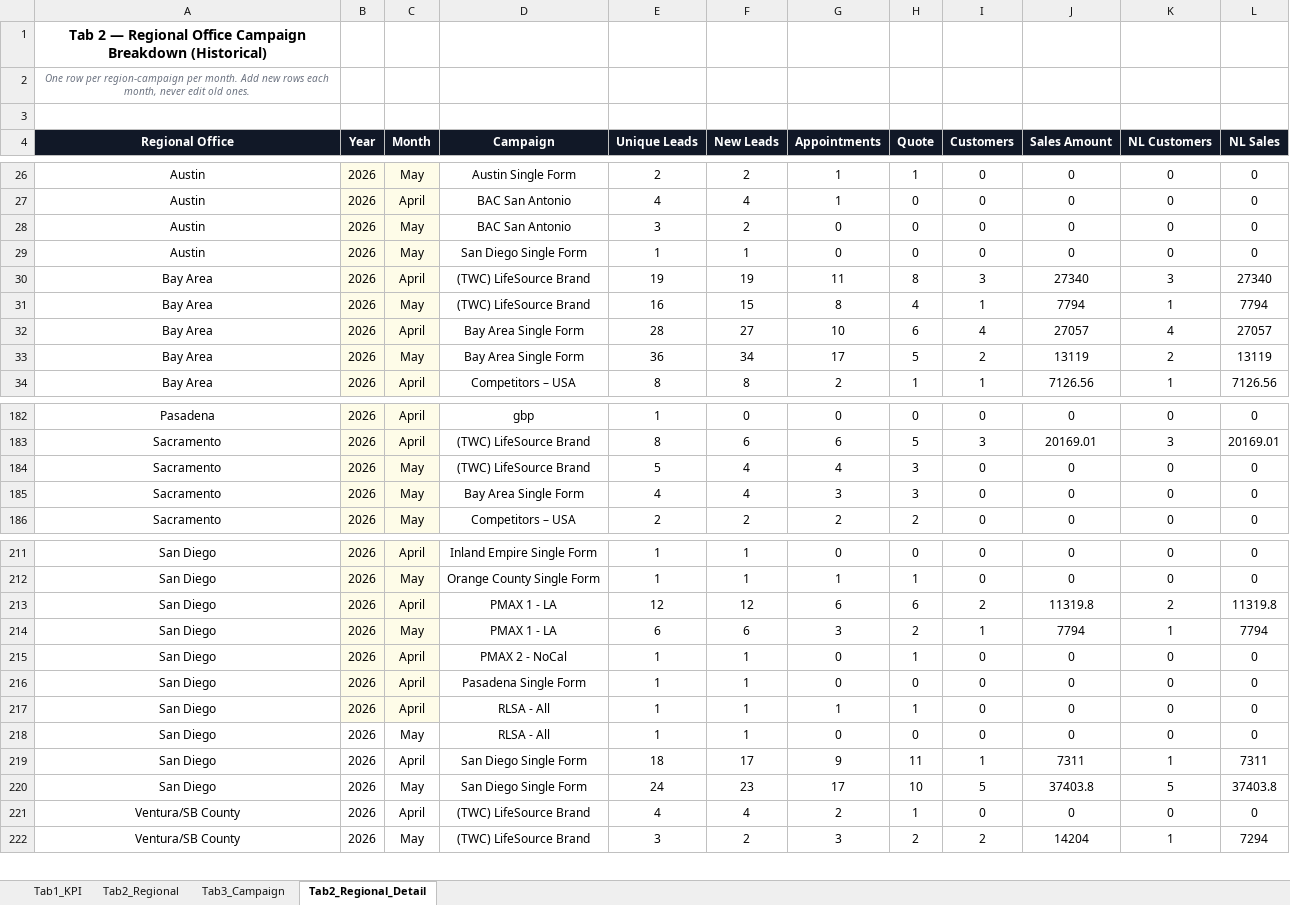
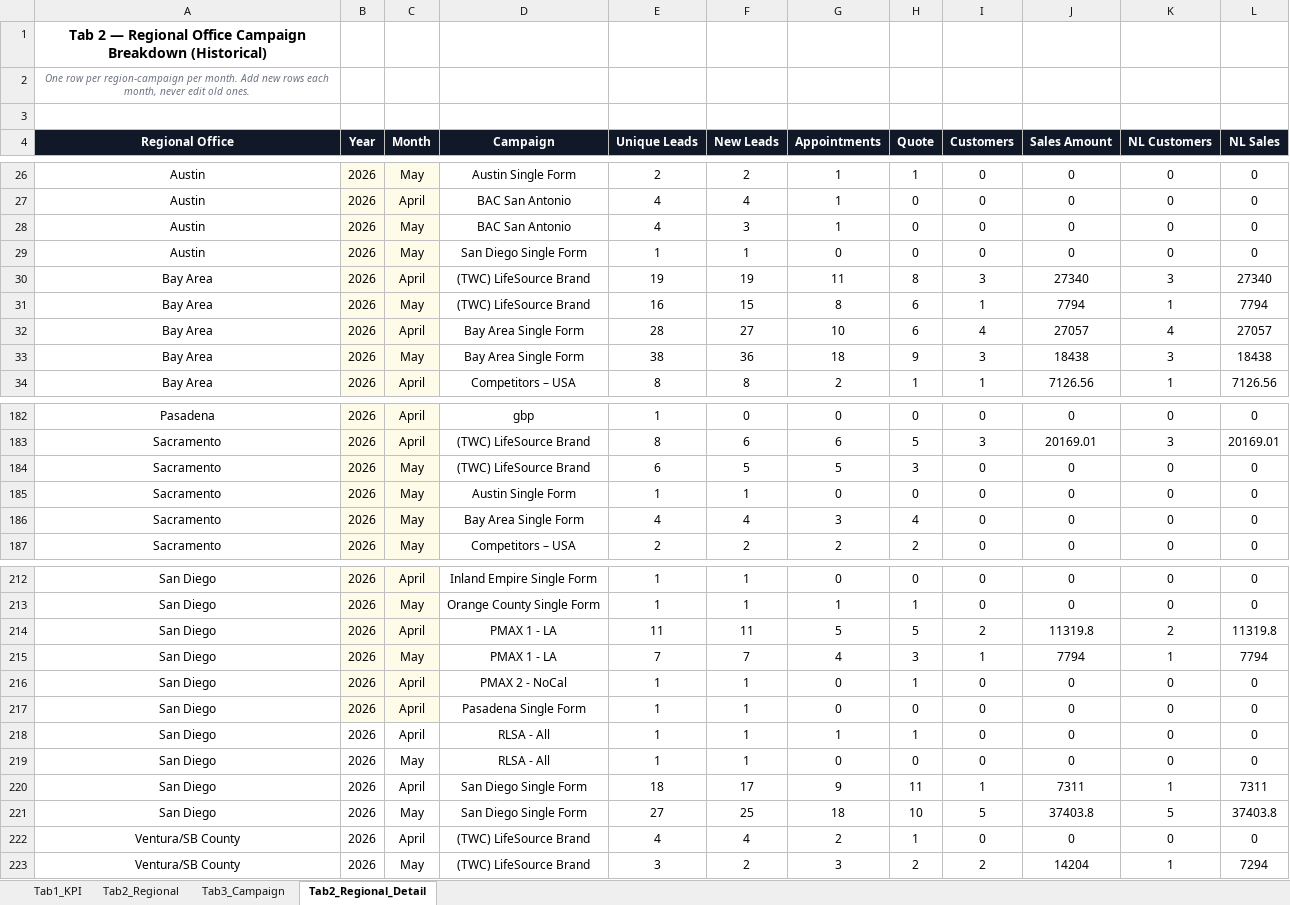
Before and after one commit to panpanlsw-ops/Google-Dashboard, an Excel workbook: dashboard_data.xlsx, sheet Tab2_Regional_Detail, drawn as a sheet; only a part is shown, gaps mark what is left out; values as stored, in another font and other column widths than the file's, no borders; addresses are those after the commit; the diff covers the shown part only; the diff names each change by its address in the sheet, - before the commit and + after, or states it on an @@ line.

```diff
--- a/dashboard_data.xlsx (sheet Tab2_Regional_Detail)
+++ b/dashboard_data.xlsx (sheet Tab2_Regional_Detail)
-E28 (Unique Leads): 3
+E28 (Unique Leads): 4
-F28 (New Leads): 2
+F28 (New Leads): 3
-G28 (Appointments): 0
+G28 (Appointments): 1
-H31 (Quote): 4
+H31 (Quote): 6
-E33 (Unique Leads): 36
+E33 (Unique Leads): 38
-F33 (New Leads): 34
+F33 (New Leads): 36
-G33 (Appointments): 17
+G33 (Appointments): 18
-H33 (Quote): 5
+H33 (Quote): 9
-I33 (Customers): 2
+I33 (Customers): 3
-J33 (Sales Amount): 13119
+J33 (Sales Amount): 18438
-K33 (NL Customers): 2
+K33 (NL Customers): 3
-L33 (NL Sales): 13119
+L33 (NL Sales): 18438
-E184 (Unique Leads): 5
+E184 (Unique Leads): 6
-F184 (New Leads): 4
+F184 (New Leads): 5
-G184 (Appointments): 4
+G184 (Appointments): 5
+row 185: Sacramento | 2026 | May | Austin Single Form | 1 | 1 | 0 | 0 | 0 | 0 | 0 | 0
-H186 (Quote): 3
+H186 (Quote): 4
-E214 (Unique Leads): 12
+E214 (Unique Leads): 11
-F214 (New Leads): 12
+F214 (New Leads): 11
-G214 (Appointments): 6
+G214 (Appointments): 5
-H214 (Quote): 6
+H214 (Quote): 5
-E215 (Unique Leads): 6
+E215 (Unique Leads): 7
-F215 (New Leads): 6
+F215 (New Leads): 7
-G215 (Appointments): 3
+G215 (Appointments): 4
-H215 (Quote): 2
+H215 (Quote): 3
-B218:C218 fill: #FEFCE8
+B218:C218 fill: none
-E221 (Unique Leads): 24
+E221 (Unique Leads): 27
-F221 (New Leads): 23
+F221 (New Leads): 25
-G221 (Appointments): 17
+G221 (Appointments): 18
```
Also changed, not shown: 72 edited cells elsewhere in this sheet, sheet Tab1_KPI, sheet Tab3_Campaign, sheet Tab2_Regional.
